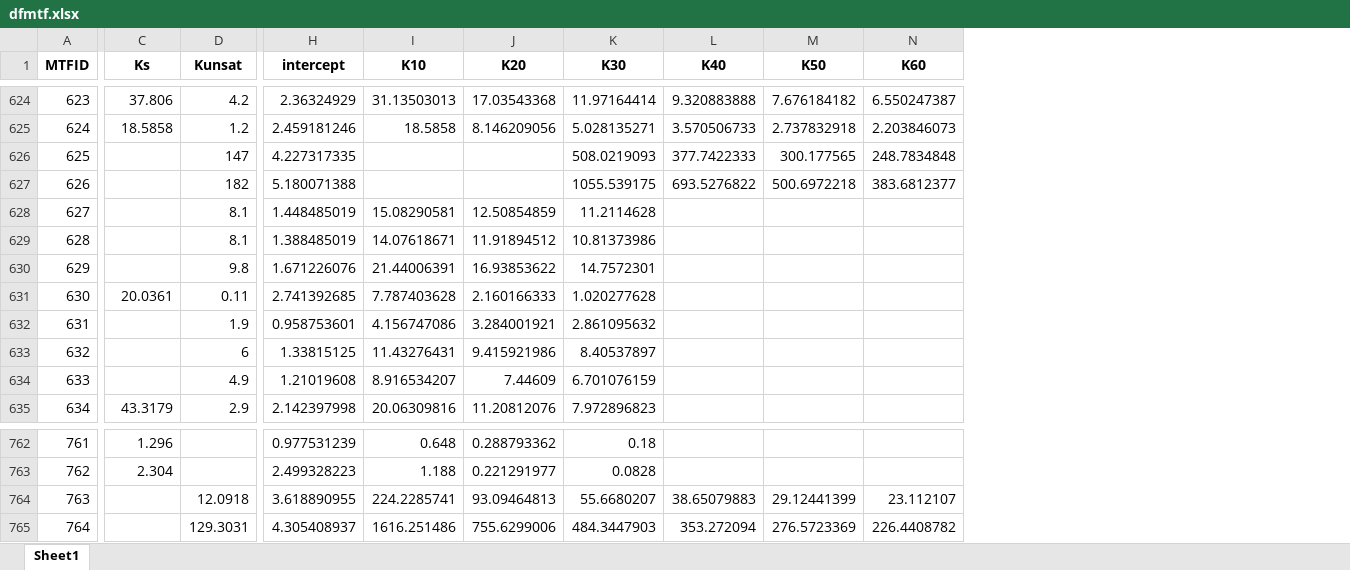
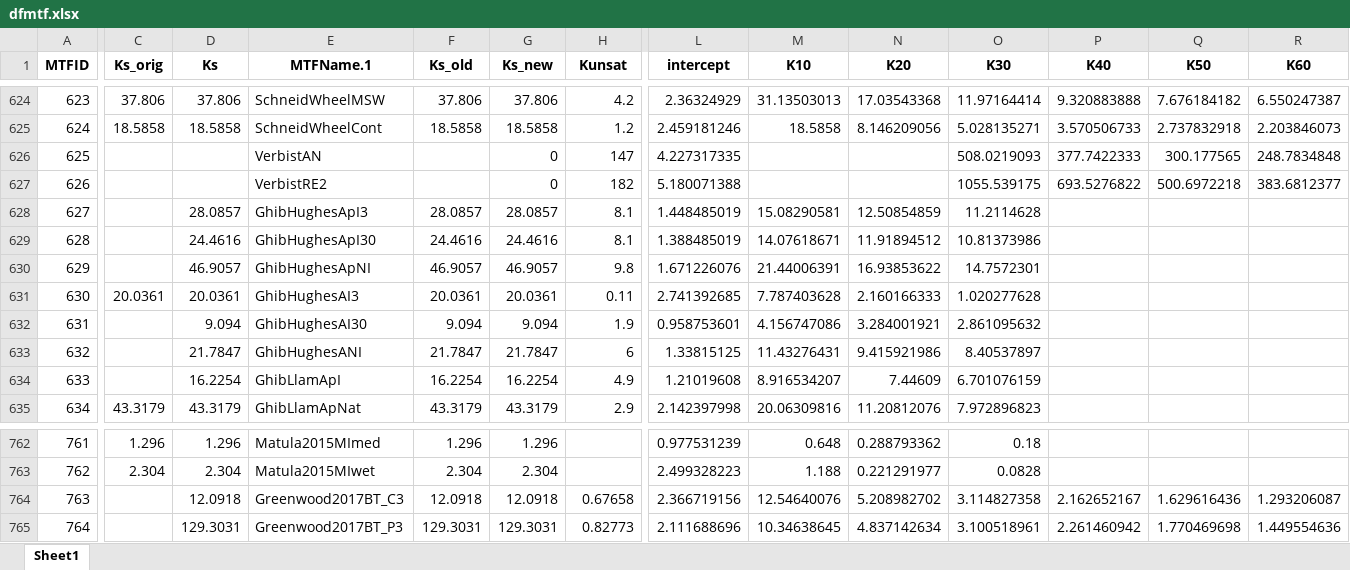
Before and after one commit to climasoma/otim-db, an Excel workbook: data/dfmtf.xlsx, sheet Sheet1, drawn as a sheet; only a part is shown, gaps mark what is left out; values as stored, in another font and other column widths than the file's, no borders; addresses are those after the commit; the diff covers the shown part only; the diff names each change by its address in the sheet, - before the commit and + after, or states it on an @@ line.

Commit message:
update otim-db (fix 2 typo + missing Ks from old db restored)

```diff
--- a/data/dfmtf.xlsx (sheet Sheet1)
+++ b/data/dfmtf.xlsx (sheet Sheet1)
+column C (Ks_orig), rows 624-635: 37.806 | 18.5858 |  |  |  |  |  | 20.0361 |  |  |  | 43.3179; rows 762-763: 1.296 | 2.304
+column E (MTFName.1), rows 624-635: SchneidWheelMSW | SchneidWheelCont | VerbistAN | VerbistRE2 | GhibHughesApI3 | GhibHughesApI30 | GhibHughesApNI | GhibHughesAI3 | GhibHughesAI30 | GhibHughesANI | GhibLlamApI | GhibLlamApNat; rows 762-765: Matula2015MImed | Matula2015MIwet | Greenwood2017BT_C3 | Greenwood2017BT_P3
+column F (Ks_old), rows 624-635: 37.806 | 18.5858 |  |  | 28.0857 | 24.4616 | 46.9057 | 20.0361 | 9.094 | 21.7847 | 16.2254 | 43.3179; rows 762-765: 1.296 | 2.304 | 12.0918 | 129.3031
+column G (Ks_new), rows 624-635: 37.806 | 18.5858 | 0 | 0 | 28.0857 | 24.4616 | 46.9057 | 20.0361 | 9.094 | 21.7847 | 16.2254 | 43.3179; rows 762-765: 1.296 | 2.304 | 12.0918 | 129.3031
-D628 (Ks): (empty)
+D628 (Ks): 28.0857
-D629 (Ks): (empty)
+D629 (Ks): 24.4616
-D630 (Ks): (empty)
+D630 (Ks): 46.9057
-D632 (Ks): (empty)
+D632 (Ks): 9.094
-D633 (Ks): (empty)
+D633 (Ks): 21.7847
-D634 (Ks): (empty)
+D634 (Ks): 16.2254
-D764 (Ks): (empty)
+D764 (Ks): 12.0918
-H764 (Kunsat): 12.0918
+H764 (Kunsat): 0.67658
-L764 (intercept): 3.618890955
+L764 (intercept): 2.366719156
-M764 (K10): 224.2285741
+M764 (K10): 12.54640076
-N764 (K20): 93.09464813
+N764 (K20): 5.208982702
-O764 (K30): 55.6680207
+O764 (K30): 3.114827358
-P764 (K40): 38.65079883
+P764 (K40): 2.162652167
-Q764 (K50): 29.12441399
+Q764 (K50): 1.629616436
-R764 (K60): 23.112107
+R764 (K60): 1.293206087
-D765 (Ks): (empty)
+D765 (Ks): 129.3031
-H765 (Kunsat): 129.3031
+H765 (Kunsat): 0.82773
-L765 (intercept): 4.305408937
+L765 (intercept): 2.111688696
-M765 (K10): 1616.251486
+M765 (K10): 10.34638645
-N765 (K20): 755.6299006
+N765 (K20): 4.837142634
-O765 (K30): 484.3447903
+O765 (K30): 3.100518961
-P765 (K40): 353.272094
+P765 (K40): 2.261460942
-Q765 (K50): 276.5723369
+Q765 (K50): 1.770469698
-R765 (K60): 226.4408782
+R765 (K60): 1.449554636
```
Also changed, not shown: 141 edited cells elsewhere in this sheet, data/OTIM-DB.xlsx, data/dfmtf_special.xlsx, 11 other files.
